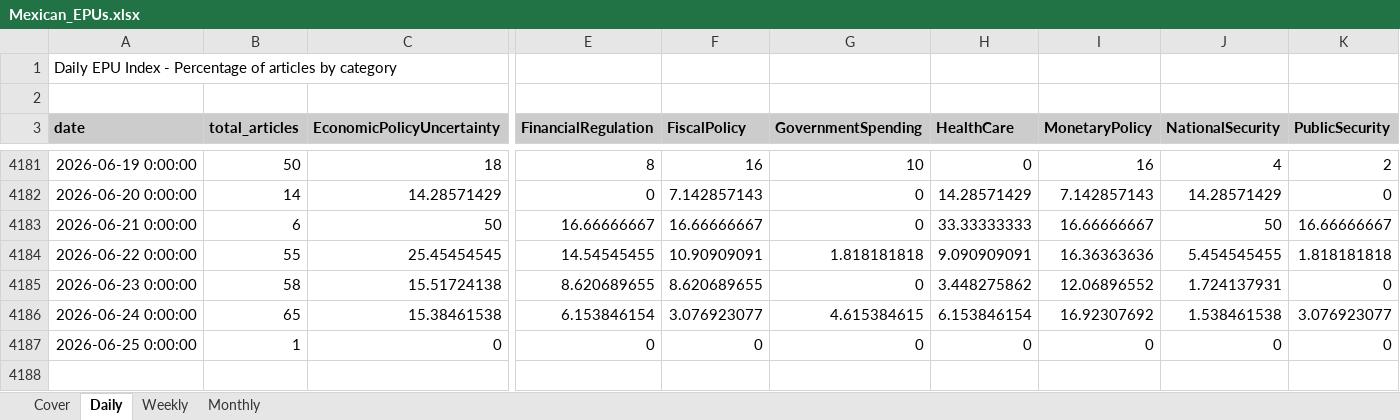
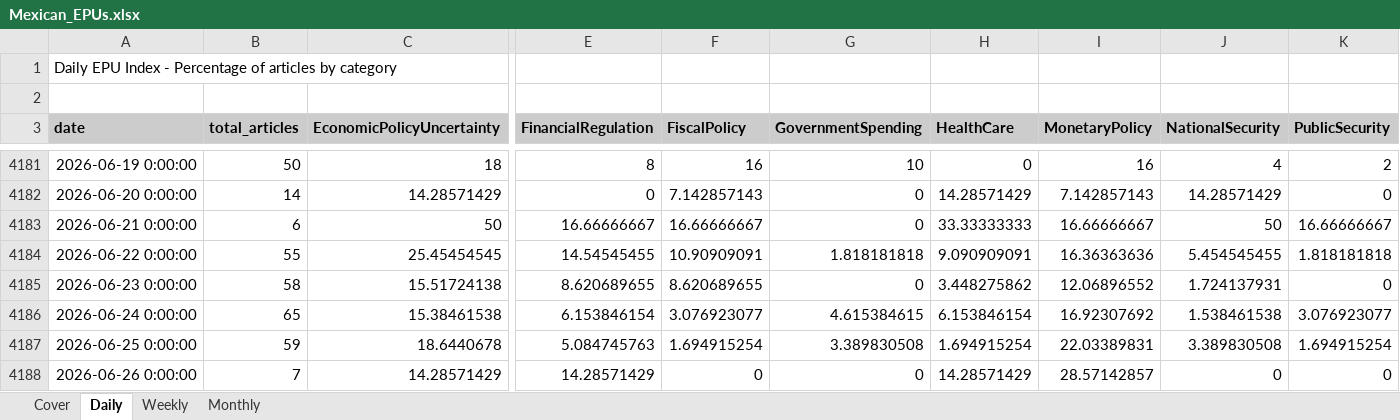
Before and after one commit to adentler1/MonitoringMexico, an Excel workbook: Mexican_EPUs.xlsx, sheet Daily, drawn as a sheet; only a part is shown, gaps mark what is left out; values as stored, in another font and other column widths than the file's, no borders; rows hold the shown columns only; the diff covers the shown part only; the diff names each change by its address in the sheet, - before the commit and + after, or states it on an @@ line.

```diff
--- a/Mexican_EPUs.xlsx (sheet Daily)
+++ b/Mexican_EPUs.xlsx (sheet Daily)
-B4187 (total_articles): 1
+B4187 (total_articles): 59
-C4187 (EconomicPolicyUncertainty): 0
+C4187 (EconomicPolicyUncertainty): 18.6440678
-E4187 (FinancialRegulation): 0
+E4187 (FinancialRegulation): 5.084745763
-F4187 (FiscalPolicy): 0
+F4187 (FiscalPolicy): 1.694915254
-G4187 (GovernmentSpending): 0
+G4187 (GovernmentSpending): 3.389830508
-H4187 (HealthCare): 0
+H4187 (HealthCare): 1.694915254
-I4187 (MonetaryPolicy): 0
+I4187 (MonetaryPolicy): 22.03389831
-J4187 (NationalSecurity): 0
+J4187 (NationalSecurity): 3.389830508
-K4187 (PublicSecurity): 0
+K4187 (PublicSecurity): 1.694915254
+row 4188: 2026-06-26 0:00:00 | 7 | 14.28571429 | 14.28571429 | 0 | 0 | 14.28571429 | 28.57142857 | 0 | 0
```
Also changed, not shown: 6 edited cells elsewhere in this sheet, sheet Monthly, sheet Weekly, sheet Cover.
